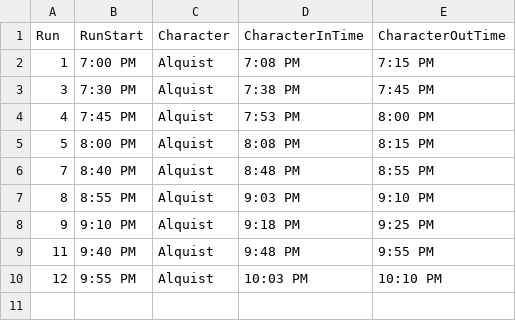
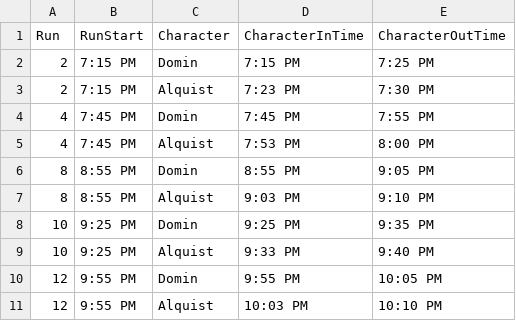
Before and after one commit to Hersch-Nathan/Muse-Object-Performance, a CSV file: Order/performers/luca.csv, drawn as a sheet.

```diff
--- a/Order/performers/luca.csv
+++ b/Order/performers/luca.csv
@@ -1,10 +1,11 @@
 Run,RunStart,Character,CharacterInTime,CharacterOutTime
-1,7:00 PM,Alquist,7:08 PM,7:15 PM
-3,7:30 PM,Alquist,7:38 PM,7:45 PM
+2,7:15 PM,Domin,7:15 PM,7:25 PM
+2,7:15 PM,Alquist,7:23 PM,7:30 PM
+4,7:45 PM,Domin,7:45 PM,7:55 PM
 4,7:45 PM,Alquist,7:53 PM,8:00 PM
-5,8:00 PM,Alquist,8:08 PM,8:15 PM
-7,8:40 PM,Alquist,8:48 PM,8:55 PM
+8,8:55 PM,Domin,8:55 PM,9:05 PM
 8,8:55 PM,Alquist,9:03 PM,9:10 PM
-9,9:10 PM,Alquist,9:18 PM,9:25 PM
-11,9:40 PM,Alquist,9:48 PM,9:55 PM
+10,9:25 PM,Domin,9:25 PM,9:35 PM
+10,9:25 PM,Alquist,9:33 PM,9:40 PM
+12,9:55 PM,Domin,9:55 PM,10:05 PM
 12,9:55 PM,Alquist,10:03 PM,10:10 PM
```
Also changed, not shown: Order/performers/moose.csv, Order/show_order.csv.
